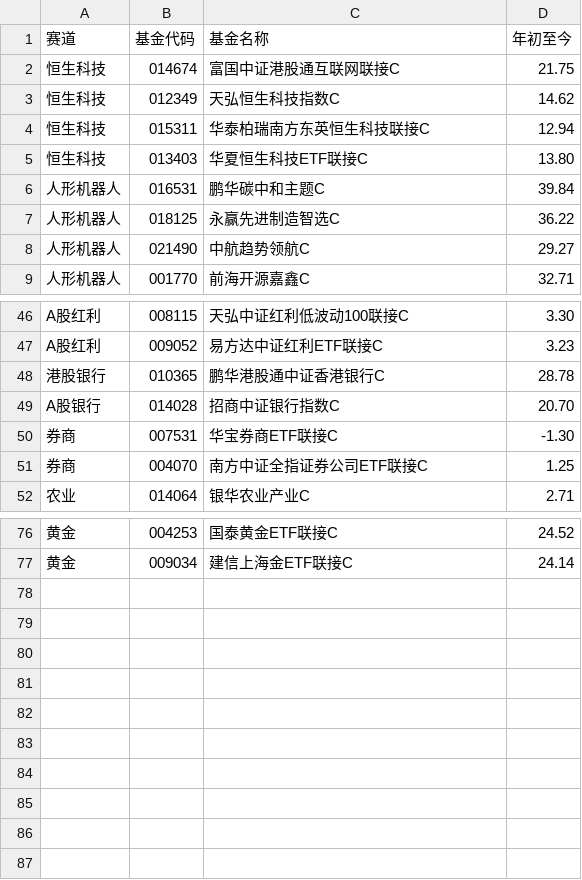
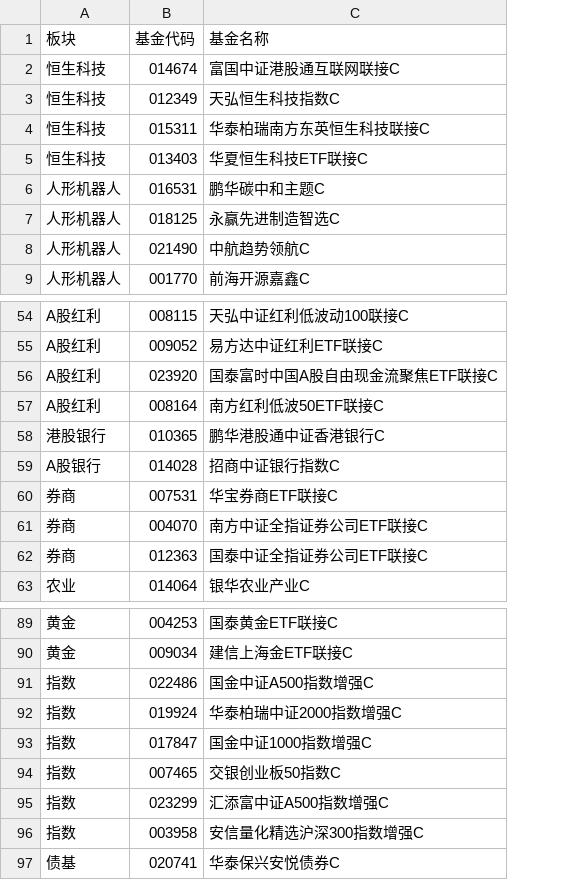
Before and after one commit to klb3713/trade, a CSV file: fund_eval/fund_info.csv, drawn as a sheet; only a part is shown, gaps mark what is left out; removed rows and columns are numbered as before the commit, all else as after; the diff covers the shown part only; the diff names each change by its address in the sheet, - before the commit and + after, or states it on an @@ line.

```diff
--- a/fund_eval/fund_info.csv
+++ b/fund_eval/fund_info.csv
-column D (年初至今), rows 2-9: 21.75 | 14.62 | 12.94 | 13.80 | 39.84 | 36.22 | 29.27 | 32.71; rows 46-52: 3.30 | 3.23 | 28.78 | 20.70 | -1.30 | 1.25 | 2.71; rows 76-77: 24.52 | 24.14
-A1: 赛道
+A1: 板块
+row 56: A股红利 | 023920 | 国泰富时中国A股自由现金流聚焦ETF联接C
+row 57: A股红利 | 008164 | 南方红利低波50ETF联接C
+row 62: 券商 | 012363 | 国泰中证全指证券公司ETF联接C
+row 91: 指数 | 022486 | 国金中证A500指数增强C
+row 92: 指数 | 019924 | 华泰柏瑞中证2000指数增强C
+row 93: 指数 | 017847 | 国金中证1000指数增强C
+row 94: 指数 | 007465 | 交银创业板50指数C
+row 95: 指数 | 023299 | 汇添富中证A500指数增强C
+row 96: 指数 | 003958 | 安信量化精选沪深300指数增强C
+row 97: 债基 | 020741 | 华泰保兴安悦债券C
```
Also changed, not shown: 10 added rows elsewhere in this file, 1 other file.
